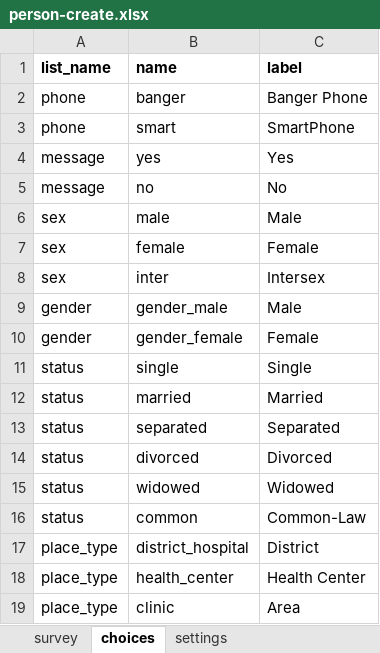
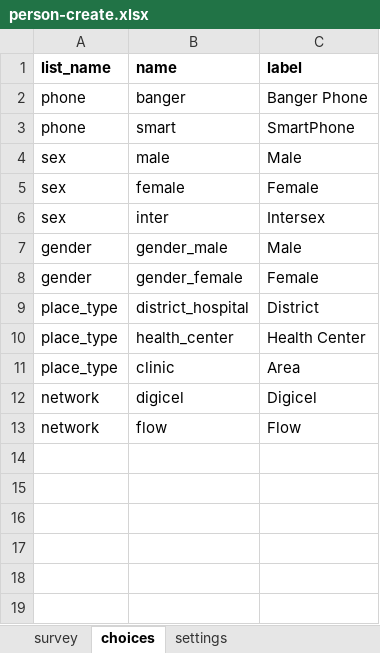
Before and after one commit to gitcliff/mydhi-cht-config, an Excel workbook: config/forms/contact/person-create.xlsx, sheet choices, drawn as a sheet; values as stored, in another font and other column widths than the file's, no borders; charts and pictures not drawn; removed rows and columns are numbered as before the commit, all else as after; the diff names each change by its address in the sheet, - before the commit and + after, or states it on an @@ line.

Commit message:
auto:adding new fields in the enrollment form

```diff
--- a/config/forms/contact/person-create.xlsx (sheet choices)
+++ b/config/forms/contact/person-create.xlsx (sheet choices)
-row 4: message | yes | Yes
-row 5: message | no | No
-row 11: status | single | Single
-row 12: status | married | Married
-row 13: status | separated | Separated
-row 14: status | divorced | Divorced
-row 15: status | widowed | Widowed
-row 16: status | common | Common-Law
+row 12: network | digicel | Digicel
+row 13: network | flow | Flow
```
Also changed, not shown: sheet survey, sheet settings, config/forms/contact/person-edit.xlsx, 2 other files.
